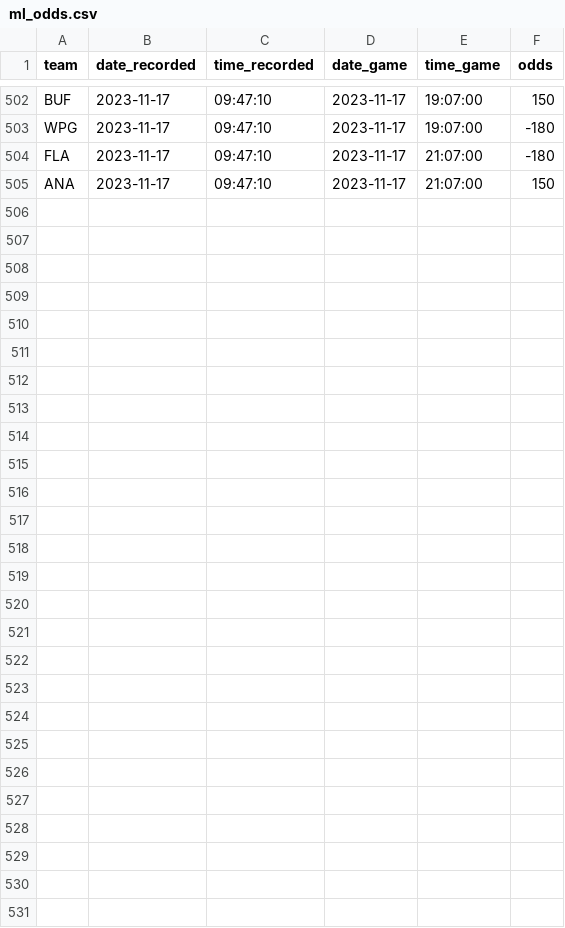
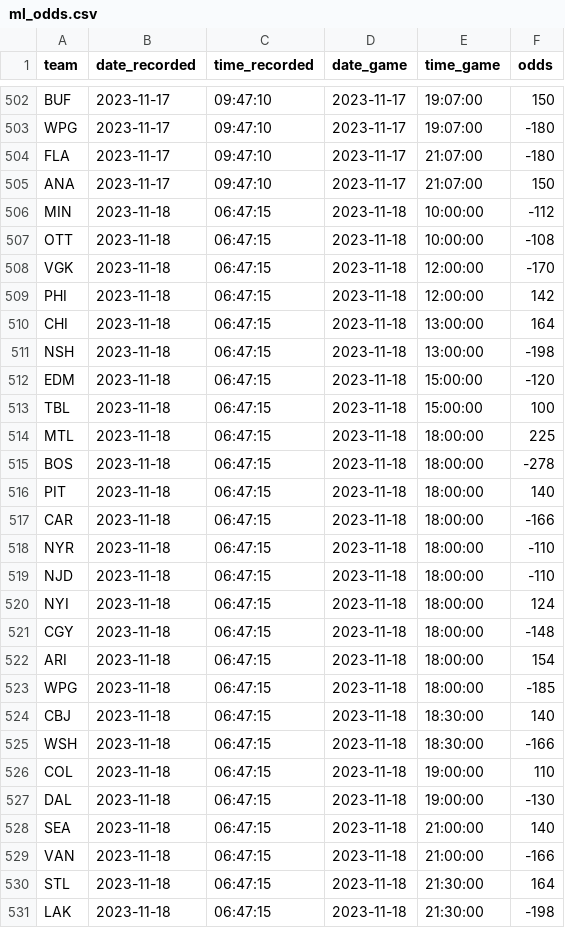
Before and after one commit to michalekb11/NHL-expected-goals, a CSV file: data/daily/odds/ml_odds.csv, drawn as a sheet; only a part is shown, gaps mark what is left out; the diff names each change by its address in the sheet, - before the commit and + after, or states it on an @@ line.

```diff
--- a/data/daily/odds/ml_odds.csv
+++ b/data/daily/odds/ml_odds.csv
+row 506: MIN | 2023-11-18 | 06:47:15 | 2023-11-18 | 10:00:00 | -112
+row 507: OTT | 2023-11-18 | 06:47:15 | 2023-11-18 | 10:00:00 | -108
+row 508: VGK | 2023-11-18 | 06:47:15 | 2023-11-18 | 12:00:00 | -170
+row 509: PHI | 2023-11-18 | 06:47:15 | 2023-11-18 | 12:00:00 | 142
+row 510: CHI | 2023-11-18 | 06:47:15 | 2023-11-18 | 13:00:00 | 164
+row 511: NSH | 2023-11-18 | 06:47:15 | 2023-11-18 | 13:00:00 | -198
+row 512: EDM | 2023-11-18 | 06:47:15 | 2023-11-18 | 15:00:00 | -120
+row 513: TBL | 2023-11-18 | 06:47:15 | 2023-11-18 | 15:00:00 | 100
+row 514: MTL | 2023-11-18 | 06:47:15 | 2023-11-18 | 18:00:00 | 225
+row 515: BOS | 2023-11-18 | 06:47:15 | 2023-11-18 | 18:00:00 | -278
+row 516: PIT | 2023-11-18 | 06:47:15 | 2023-11-18 | 18:00:00 | 140
+row 517: CAR | 2023-11-18 | 06:47:15 | 2023-11-18 | 18:00:00 | -166
+row 518: NYR | 2023-11-18 | 06:47:15 | 2023-11-18 | 18:00:00 | -110
+row 519: NJD | 2023-11-18 | 06:47:15 | 2023-11-18 | 18:00:00 | -110
+row 520: NYI | 2023-11-18 | 06:47:15 | 2023-11-18 | 18:00:00 | 124
+row 521: CGY | 2023-11-18 | 06:47:15 | 2023-11-18 | 18:00:00 | -148
+row 522: ARI | 2023-11-18 | 06:47:15 | 2023-11-18 | 18:00:00 | 154
+row 523: WPG | 2023-11-18 | 06:47:15 | 2023-11-18 | 18:00:00 | -185
+row 524: CBJ | 2023-11-18 | 06:47:15 | 2023-11-18 | 18:30:00 | 140
+row 525: WSH | 2023-11-18 | 06:47:15 | 2023-11-18 | 18:30:00 | -166
+row 526: COL | 2023-11-18 | 06:47:15 | 2023-11-18 | 19:00:00 | 110
+row 527: DAL | 2023-11-18 | 06:47:15 | 2023-11-18 | 19:00:00 | -130
+row 528: SEA | 2023-11-18 | 06:47:15 | 2023-11-18 | 21:00:00 | 140
+row 529: VAN | 2023-11-18 | 06:47:15 | 2023-11-18 | 21:00:00 | -166
+row 530: STL | 2023-11-18 | 06:47:15 | 2023-11-18 | 21:30:00 | 164
+row 531: LAK | 2023-11-18 | 06:47:15 | 2023-11-18 | 21:30:00 | -198
```
Also changed, not shown: data/daily/DF_projected_goalies.csv, data/daily/odds/60min_odds.csv, 5 other files.
